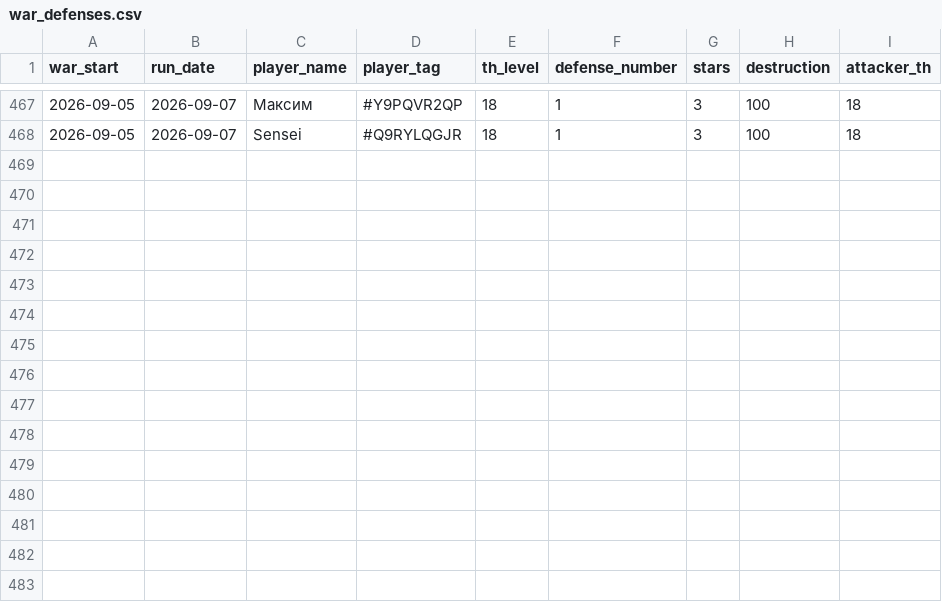
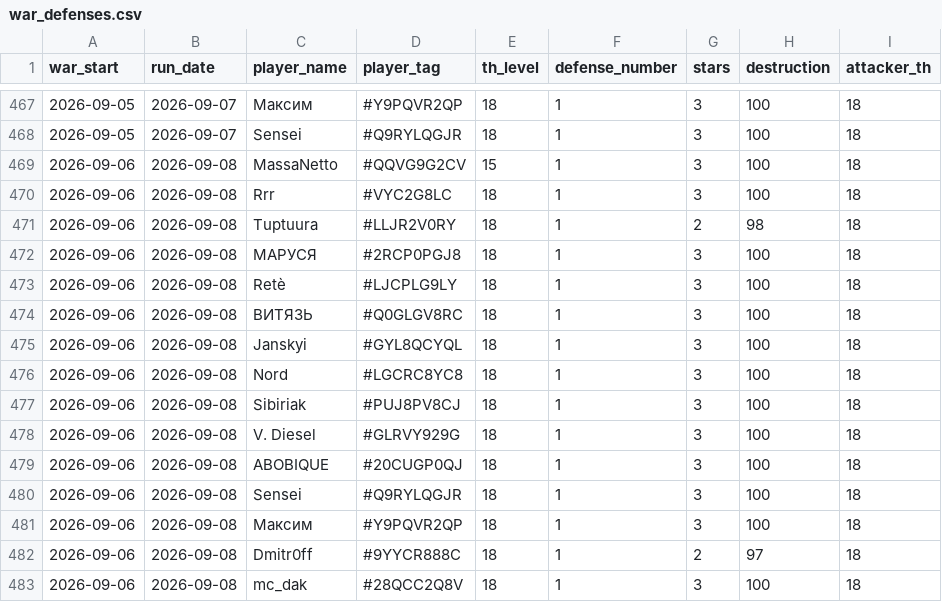
Before and after one commit to irisMoonwhisper/clash-of-clansh-scripts, a CSV file: war_defenses.csv, drawn as a sheet; only a part is shown, gaps mark what is left out.

```diff
--- a/war_defenses.csv
+++ b/war_defenses.csv
@@ -468 +468,16 @@ war_start;run_date;player_name;player_tag;th_level;defense_number;stars;destruct
 2026-09-05;2026-09-07;Sensei;#Q9RYLQGJR;18;1;3;100;18
+2026-09-06;2026-09-08;MassaNetto;#QQVG9G2CV;15;1;3;100;18
+2026-09-06;2026-09-08;Rrr;#VYC2G8LC;18;1;3;100;18
+2026-09-06;2026-09-08;Tuptuura;#LLJR2V0RY;18;1;2;98;18
+2026-09-06;2026-09-08;МАРУСЯ;#2RCP0PGJ8;18;1;3;100;18
+2026-09-06;2026-09-08;Retè;#LJCPLG9LY;18;1;3;100;18
+2026-09-06;2026-09-08;ВИТЯЗЬ;#Q0GLGV8RC;18;1;3;100;18
+2026-09-06;2026-09-08;Janskyi;#GYL8QCYQL;18;1;3;100;18
+2026-09-06;2026-09-08;Nord;#LGCRC8YC8;18;1;3;100;18
+2026-09-06;2026-09-08;Sibiriak;#PUJ8PV8CJ;18;1;3;100;18
+2026-09-06;2026-09-08;V. Diesel;#GLRVY929G;18;1;3;100;18
+2026-09-06;2026-09-08;ABOBIQUE;#20CUGP0QJ;18;1;3;100;18
+2026-09-06;2026-09-08;Sensei;#Q9RYLQGJR;18;1;3;100;18
+2026-09-06;2026-09-08;Максим;#Y9PQVR2QP;18;1;3;100;18
+2026-09-06;2026-09-08;Dmitr0ff;#9YYCR888C;18;1;2;97;18
+2026-09-06;2026-09-08;mc_dak;#28QCC2Q8V;18;1;3;100;18
```
